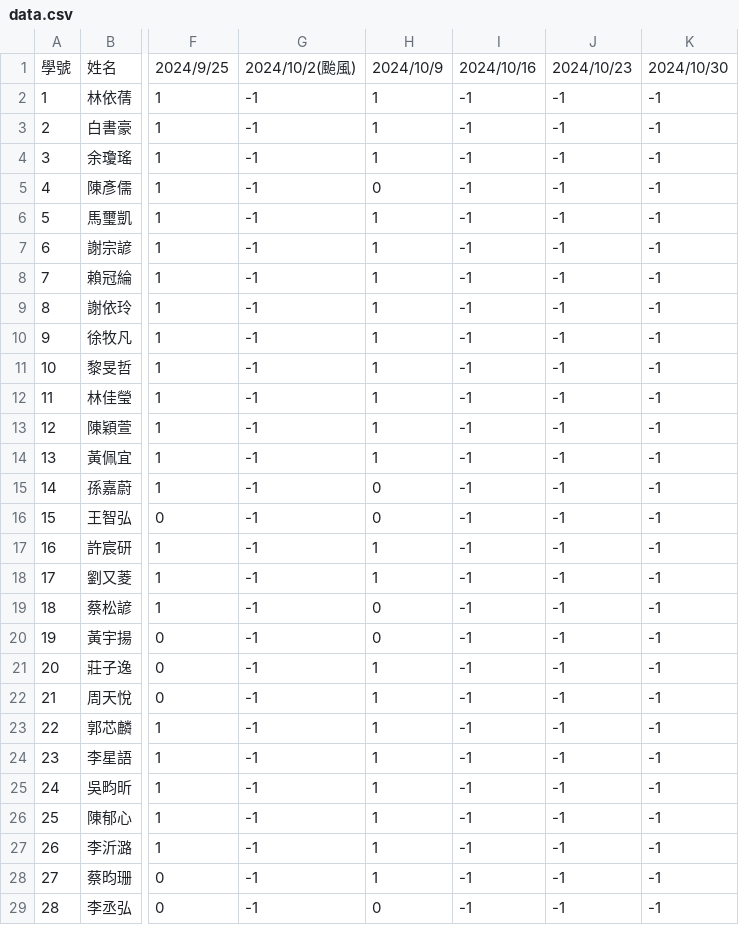
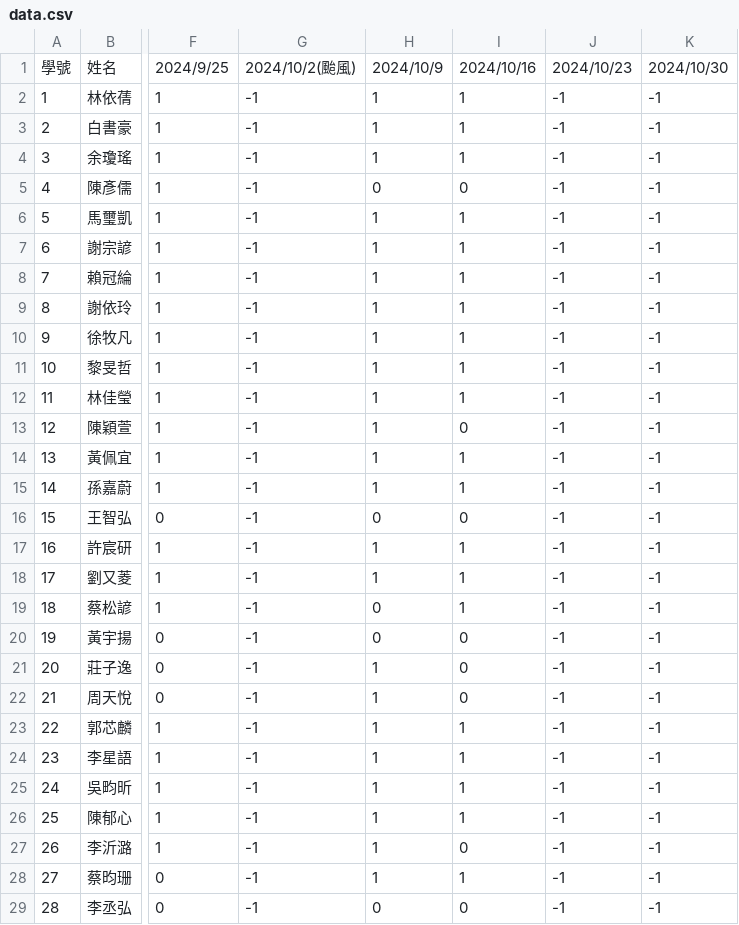
Before and after one commit to tjhsieh/tjhsieh.github.io, a CSV file: c/ca/mc2024f/syllabus/grade_attend/data.csv, drawn as a sheet; only a part is shown, gaps mark what is left out; the diff covers the shown part only; the diff names each change by its address in the sheet, - before the commit and + after, or states it on an @@ line.

Commit message:
Add files via upload

```diff
--- a/c/ca/mc2024f/syllabus/grade_attend/data.csv
+++ b/c/ca/mc2024f/syllabus/grade_attend/data.csv
-I2:I4: -1
+I2:I4: 1
-I5: -1
+I5: 0
-I6:I12: -1
+I6:I12: 1
-I13: -1
+I13: 0
-I14:I15: -1
+I14:I15: 1
-H15: 0
+H15: 1
-I16: -1
+I16: 0
-I17:I19: -1
+I17:I19: 1
-I20:I22: -1
+I20:I22: 0
-I23:I26: -1
+I23:I26: 1
-I27: -1
+I27: 0
-I28: -1
+I28: 1
-I29: -1
+I29: 0
```
Also changed, not shown: 3 edited cells elsewhere in this file.
